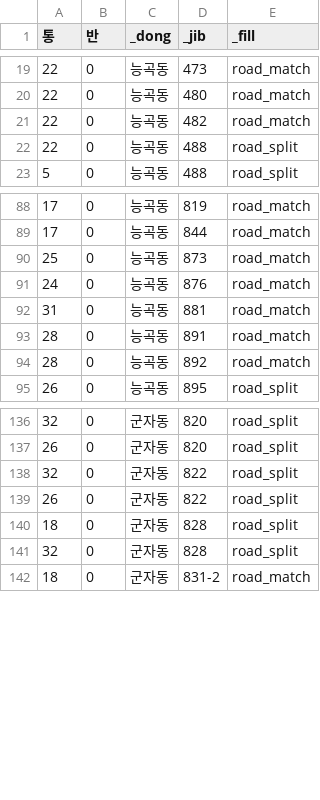
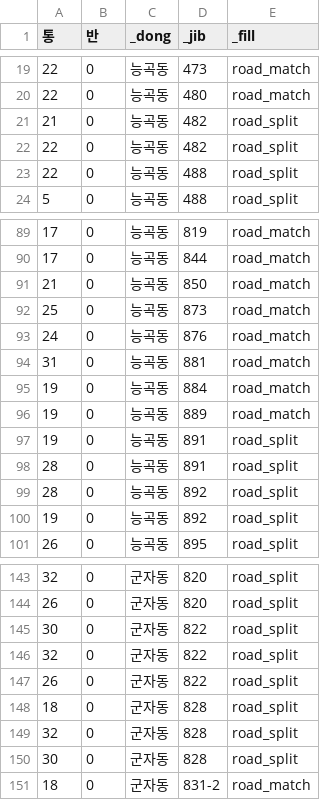
Before and after one commit to Jaemun-Jung/siheung_tongbanmap_v1, a CSV file: out/31150670/report_roads.csv, drawn as a sheet; only a part is shown, gaps mark what is left out; the diff covers the shown part only.

```diff
--- a/out/31150670/report_roads.csv
+++ b/out/31150670/report_roads.csv
@@ -20,3 +20,4 @@
 22,0,능곡동,480,road_match
-22,0,능곡동,482,road_match
+21,0,능곡동,482,road_split
+22,0,능곡동,482,road_split
 22,0,능곡동,488,road_split
@@ -89,2 +90,3 @@
 17,0,능곡동,844,road_match
+21,0,능곡동,850,road_match
 25,0,능곡동,873,road_match
@@ -92,4 +94,8 @@
 31,0,능곡동,881,road_match
-28,0,능곡동,891,road_match
-28,0,능곡동,892,road_match
+19,0,능곡동,884,road_match
+19,0,능곡동,889,road_match
+19,0,능곡동,891,road_split
+28,0,능곡동,891,road_split
+28,0,능곡동,892,road_split
+19,0,능곡동,892,road_split
 26,0,능곡동,895,road_split
@@ -137,2 +144,3 @@
 26,0,군자동,820,road_split
+30,0,군자동,822,road_split
 32,0,군자동,822,road_split
@@ -141,2 +149,3 @@
 32,0,군자동,828,road_split
+30,0,군자동,828,road_split
 18,0,군자동,831-2,road_match
```
Also changed, not shown: 1 added row elsewhere in this file, data/apt_jibun_overrides.csv, out/31150670/report_unassigned_parcels.csv, 12 other files.
